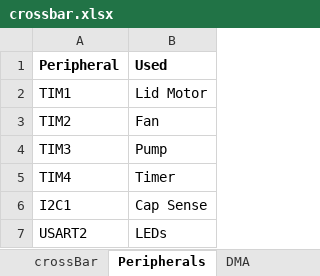
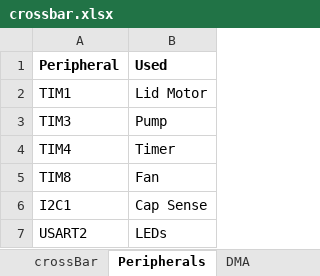
Before and after one commit to mldelibero/roboCooler, an Excel workbook: dwg/crossbar.xlsx, sheet Peripherals, drawn as a sheet; values as stored, in another font and other column widths than the file's, no borders; removed rows and columns are numbered as before the commit, all else as after; the diff names each change by its address in the sheet, - before the commit and + after, or states it on an @@ line.

```diff
--- a/dwg/crossbar.xlsx (sheet Peripherals)
+++ b/dwg/crossbar.xlsx (sheet Peripherals)
-row 3: TIM2 | Fan
+row 5: TIM8 | Fan
```
Also changed, not shown: sheet crossBar, dwg/roboCoolerBOM.xlsx, 5 other files.
